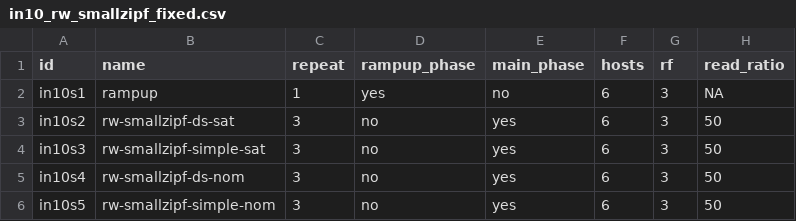
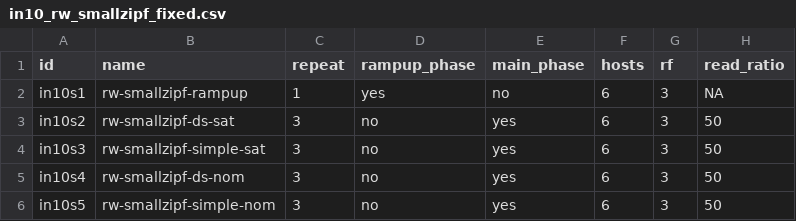
Before and after one commit to anthonydugois/apache-cassandra-experiments, a CSV file: xp2_data_locality/input/in10_rw_smallzipf_fixed.csv, drawn as a sheet; only a part is shown; the diff names each change by its address in the sheet, - before the commit and + after, or states it on an @@ line.

```diff
--- a/xp2_data_locality/input/in10_rw_smallzipf_fixed.csv
+++ b/xp2_data_locality/input/in10_rw_smallzipf_fixed.csv
-B2 (name): rampup
+B2 (name): rw-smallzipf-rampup
```
Also changed, not shown: xp2_data_locality/input/in11_rw_mediumzipf_fixed.csv, xp2_data_locality/input/in12_rw_largezipf_fixed.csv, 9 other files.
